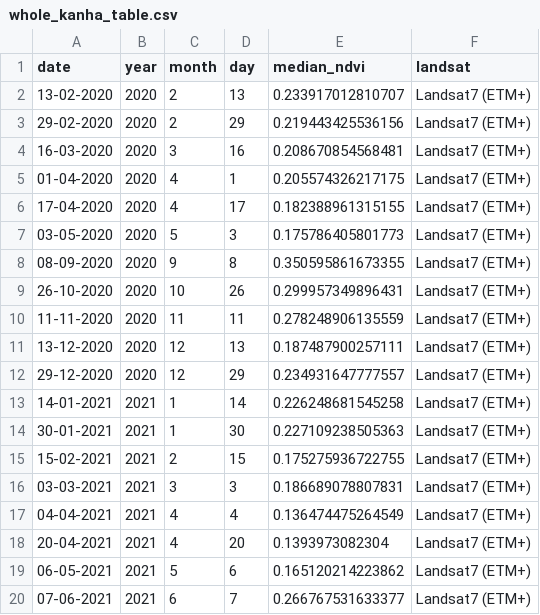
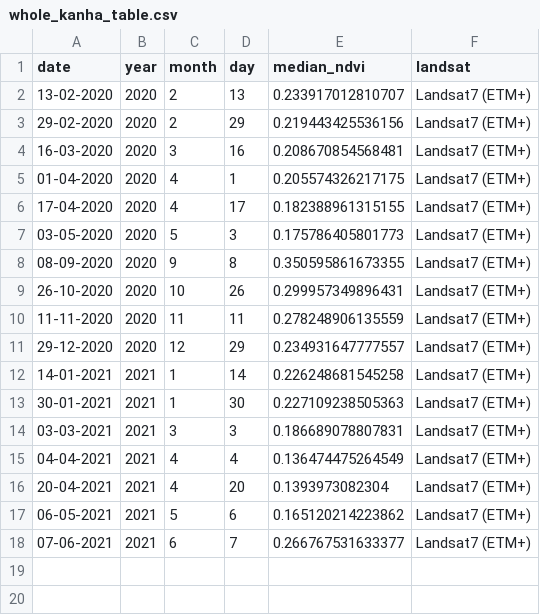
Before and after one commit to Khushi130404/Landsat-Kanha-Moniter-2020-2021, a CSV file: Data_Table/Landsat_7/data_raw/whole_kanha_table.csv, drawn as a sheet; the diff names each change by its address in the sheet, - before the commit and + after, or states it on an @@ line.

Commit message:
Landsat-7 False datapoints removed

```diff
--- a/Data_Table/Landsat_7/data_raw/whole_kanha_table.csv
+++ b/Data_Table/Landsat_7/data_raw/whole_kanha_table.csv
-row 11: 13-12-2020 | 2020 | 12 | 13 | 0.187487900257111 | Landsat7 (ETM+)
-row 15: 15-02-2021 | 2021 | 2 | 15 | 0.175275936722755 | Landsat7 (ETM+)
```
Also changed, not shown: Data_Table/Landsat_7/data_raw/gl1_kanha_table.csv, Data_Table/Landsat_7/data_raw/se_kanha_table.csv, 3 other files.
